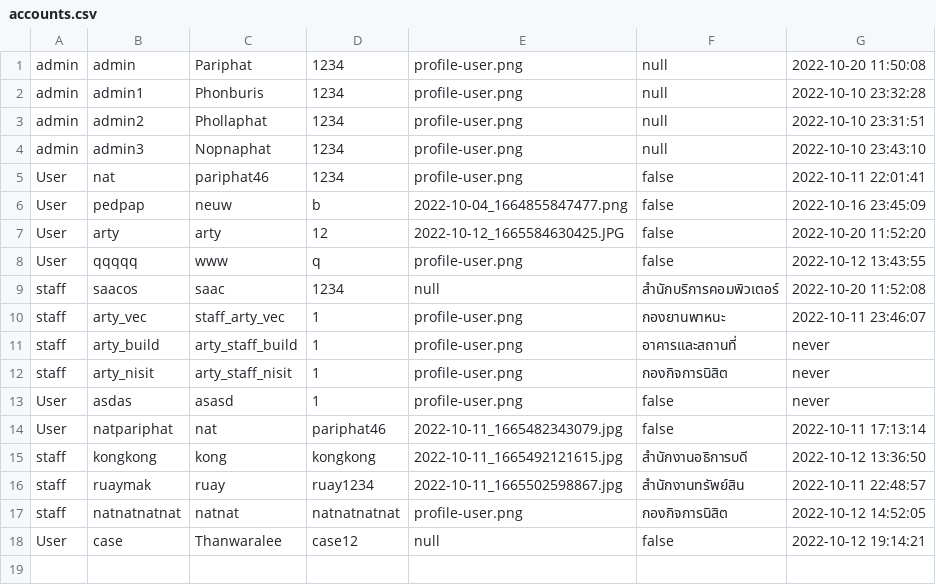
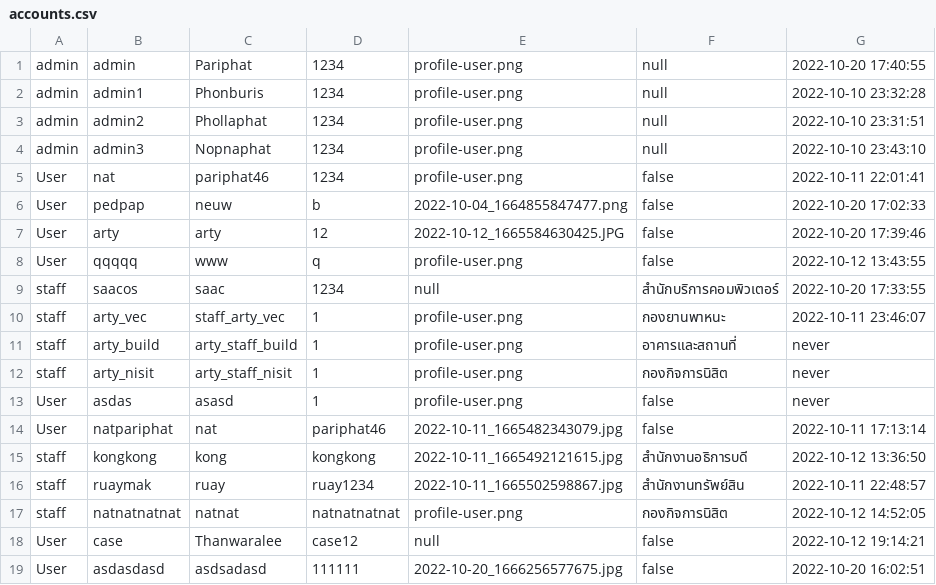
Before and after one commit to Pariphatt/Project_Ku_traffy-fondue, a CSV file: assets/accounts.csv, drawn as a sheet.

```diff
--- a/assets/accounts.csv
+++ b/assets/accounts.csv
@@ -1,2 +1,2 @@
-admin,admin,Pariphat,1234,profile-user.png,null,2022-10-20 11:50:08
+admin,admin,Pariphat,1234,profile-user.png,null,2022-10-20 17:40:55
 admin,admin1,Phonburis,1234,profile-user.png,null,2022-10-10 23:32:28
@@ -5,6 +5,6 @@ admin,admin3,Nopnaphat,1234,profile-user.png,null,2022-10-10 23:43:10
 User,nat,pariphat46,1234,profile-user.png,false,2022-10-11 22:01:41
-User,pedpap,neuw,b,2022-10-04_1664855847477.png,false,2022-10-16 23:45:09
-User,arty,arty,12,2022-10-12_1665584630425.JPG,false,2022-10-20 11:52:20
+User,pedpap,neuw,b,2022-10-04_1664855847477.png,false,2022-10-20 17:02:33
+User,arty,arty,12,2022-10-12_1665584630425.JPG,false,2022-10-20 17:39:46
 User,qqqqq,www,q,profile-user.png,false,2022-10-12 13:43:55
-staff,saacos,saac,1234,null,สำนักบริการคอมพิวเตอร์,2022-10-20 11:52:08
+staff,saacos,saac,1234,null,สำนักบริการคอมพิวเตอร์,2022-10-20 17:33:55
 staff,arty_vec,staff_arty_vec,1,profile-user.png,กองยานพาหนะ,2022-10-11 23:46:07
@@ -18 +18,2 @@ staff,natnatnatnat,natnat,natnatnatnat,profile-user.png,กองกิจกา
 User,case,Thanwaralee,case12,null,false,2022-10-12 19:14:21
+User,asdasdasd,asdsadasd,111111,2022-10-20_1666256577675.jpg,false,2022-10-20 16:02:51
```
Also changed, not shown: assets/reports.csv, 20 other files.
